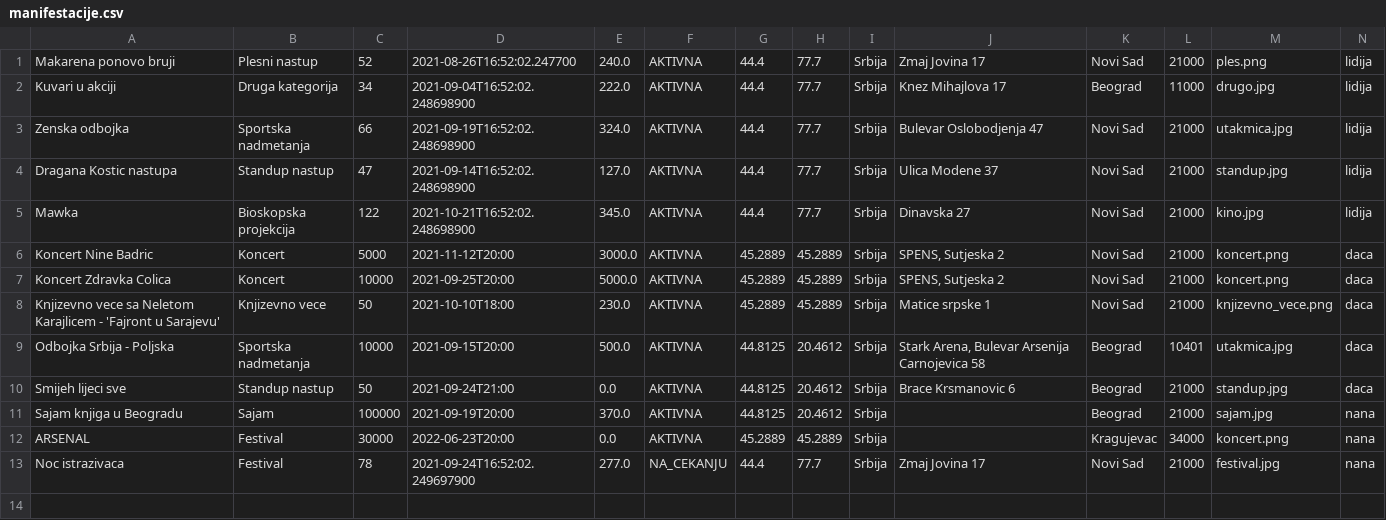
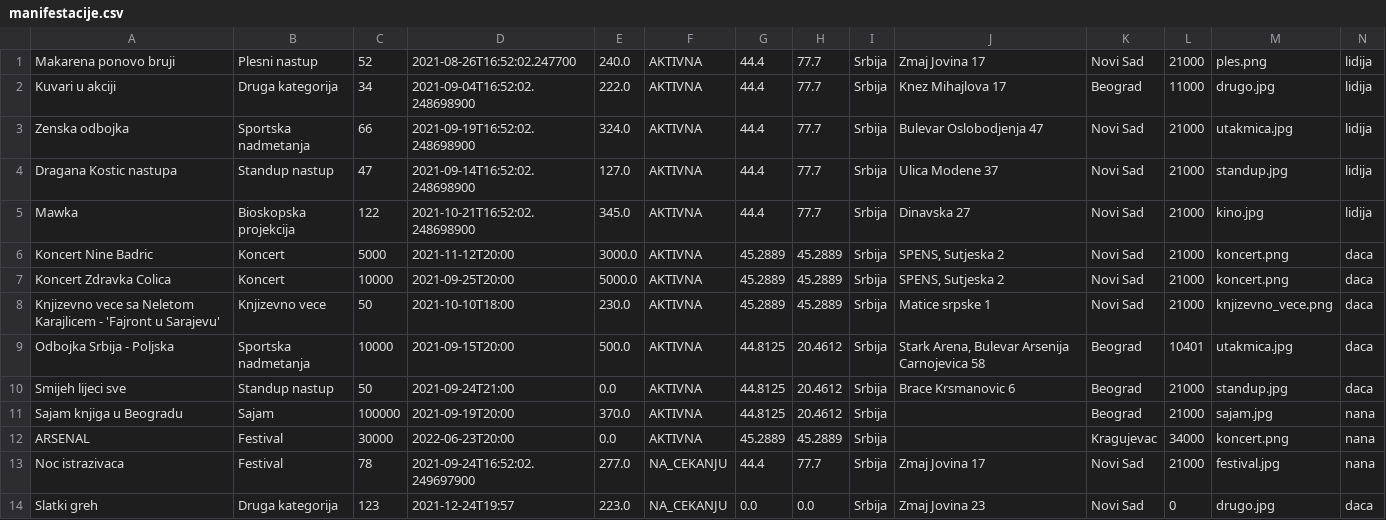
Before and after one commit to Tacaa/WP_SIIT_Projekat, a CSV file: src/podaci/manifestacije.csv, drawn as a sheet; the diff names each change by its address in the sheet, - before the commit and + after, or states it on an @@ line.

```diff
--- a/src/podaci/manifestacije.csv
+++ b/src/podaci/manifestacije.csv
+row 14: Slatki greh | Druga kategorija | 123 | 2021-12-24T19:57 | 223.0 | NA_CEKANJU | 0.0 | 0.0 | Srbija | Zmaj Jovina 23 | Novi Sad | 0 | drugo.jpg | daca
```
Also changed, not shown: src/podaci/karte.csv, src/podaci/komentari.csv, 31 other files.
